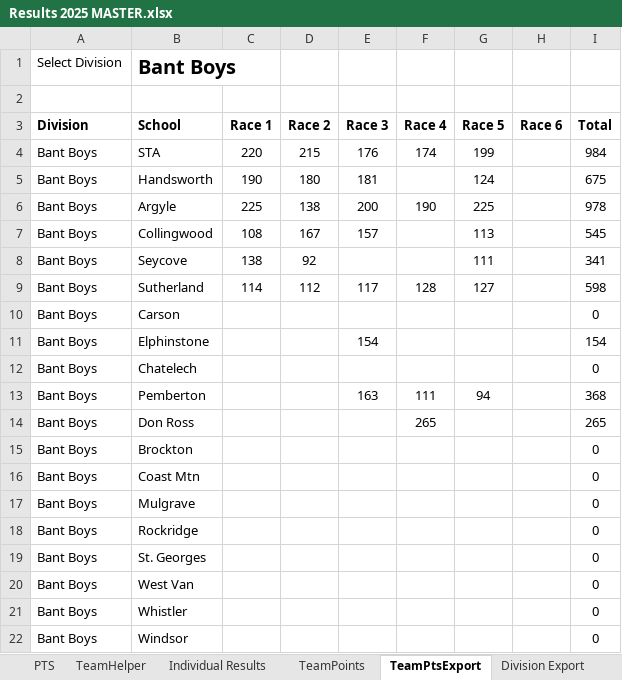
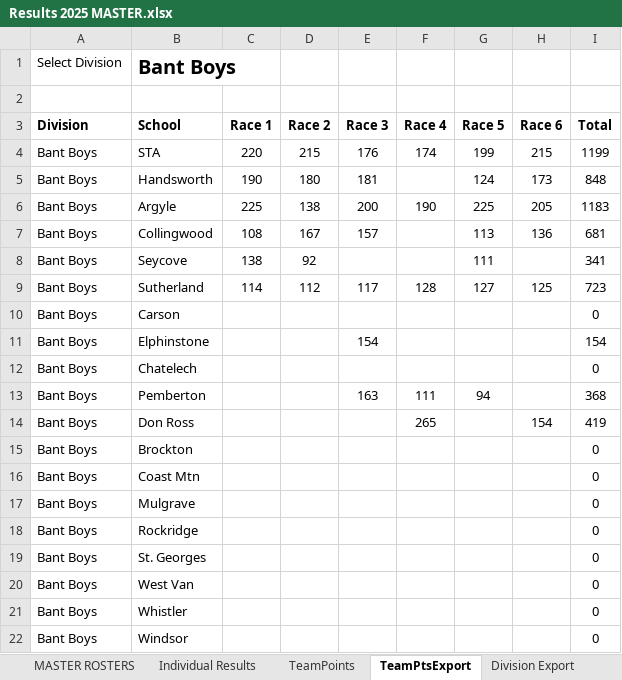
Before and after one commit to mskippy/nsssaa-mtb-league, an Excel workbook: Results 2025 MASTER.xlsx, sheet TeamPtsExport, drawn as a sheet; values as stored, in another font and other column widths than the file's, no borders; the diff names each change by its address in the sheet, - before the commit and + after, or states it on an @@ line.

Commit message:
Updated Race 6 and final results

```diff
--- a/Results 2025 MASTER.xlsx (sheet TeamPtsExport)
+++ b/Results 2025 MASTER.xlsx (sheet TeamPtsExport)
@@ sheet tab hidden: PTS @@
@@ sheet tab hidden: TeamHelper @@
-H4 (Race 6): (empty)
+H4 (Race 6): 215
-I4 (Total): 984
+I4 (Total): 1199
-H5 (Race 6): (empty)
+H5 (Race 6): 173
-I5 (Total): 675
+I5 (Total): 848
-H6 (Race 6): (empty)
+H6 (Race 6): 205
-I6 (Total): 978
+I6 (Total): 1183
-H7 (Race 6): (empty)
+H7 (Race 6): 136
-I7 (Total): 545
+I7 (Total): 681
-H9 (Race 6): (empty)
+H9 (Race 6): 125
-I9 (Total): 598
+I9 (Total): 723
-H14 (Race 6): (empty)
+H14 (Race 6): 154
-I14 (Total): 265
+I14 (Total): 419
```
Also changed, not shown: sheet Division Export, sheet Individual Results, sheet TeamPoints, sheet MASTER ROSTERS, sheet Race Export, formulas that keep their value, hidden cells, charts or pictures, 5 other files.
